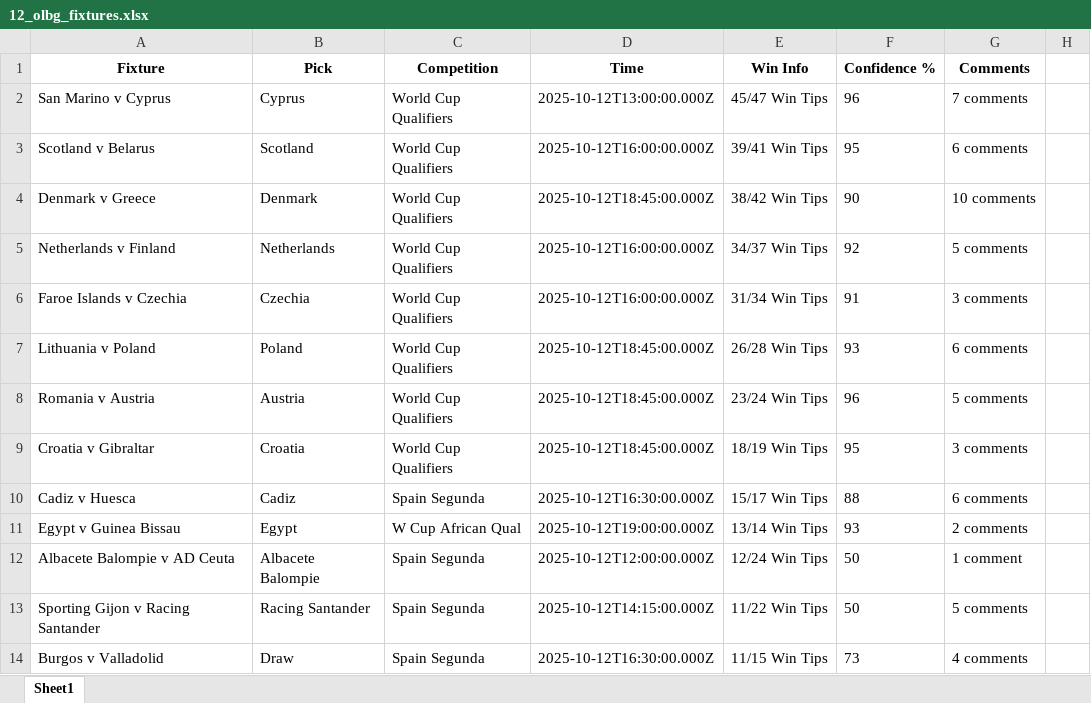
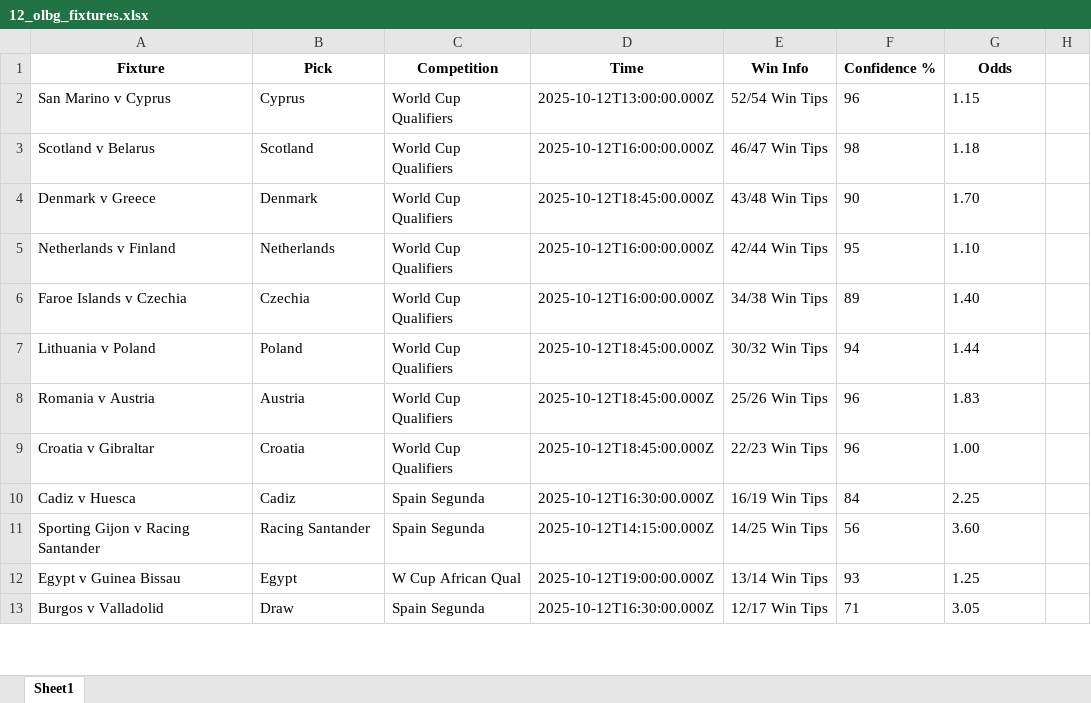
Before and after one commit to aidasez/aiaigam2, an Excel workbook: 2025-10-12/12_olbg_fixtures.xlsx, sheet Sheet1, drawn as a sheet; only a part is shown; values as stored, in another font and other column widths than the file's, no borders; removed rows and columns are numbered as before the commit, all else as after; the diff covers the shown part only; the diff names each change by its address in the sheet, - before the commit and + after, or states it on an @@ line.

```diff
--- a/2025-10-12/12_olbg_fixtures.xlsx (sheet Sheet1)
+++ b/2025-10-12/12_olbg_fixtures.xlsx (sheet Sheet1)
-G1: Comments
+G1: Odds
-E2 (Win Info): 45/47 Win Tips
+E2 (Win Info): 52/54 Win Tips
-G2 (Odds): 7 comments
+G2 (Odds): 1.15
-E3 (Win Info): 39/41 Win Tips
+E3 (Win Info): 46/47 Win Tips
-F3 (Confidence %): 95
+F3 (Confidence %): 98
-G3 (Odds): 6 comments
+G3 (Odds): 1.18
-E4 (Win Info): 38/42 Win Tips
+E4 (Win Info): 43/48 Win Tips
-G4 (Odds): 10 comments
+G4 (Odds): 1.70
-E5 (Win Info): 34/37 Win Tips
+E5 (Win Info): 42/44 Win Tips
-F5 (Confidence %): 92
+F5 (Confidence %): 95
-G5 (Odds): 5 comments
+G5 (Odds): 1.10
-E6 (Win Info): 31/34 Win Tips
+E6 (Win Info): 34/38 Win Tips
-F6 (Confidence %): 91
+F6 (Confidence %): 89
-G6 (Odds): 3 comments
+G6 (Odds): 1.40
-E7 (Win Info): 26/28 Win Tips
+E7 (Win Info): 30/32 Win Tips
-F7 (Confidence %): 93
+F7 (Confidence %): 94
-G7 (Odds): 6 comments
+G7 (Odds): 1.44
-E8 (Win Info): 23/24 Win Tips
+E8 (Win Info): 25/26 Win Tips
-G8 (Odds): 5 comments
+G8 (Odds): 1.83
-E9 (Win Info): 18/19 Win Tips
+E9 (Win Info): 22/23 Win Tips
-F9 (Confidence %): 95
+F9 (Confidence %): 96
-G9 (Odds): 3 comments
+G9 (Odds): 1.00
-E10 (Win Info): 15/17 Win Tips
+E10 (Win Info): 16/19 Win Tips
-F10 (Confidence %): 88
+F10 (Confidence %): 84
-G10 (Odds): 6 comments
+G10 (Odds): 2.25
+row 11: Sporting Gijon v Racing Santander | Racing Santander | Spain Segunda | 2025-10-12T14:15:00.000Z | 14/25 Win Tips | 56 | 3.60
-G12 (Odds): 2 comments
+G12 (Odds): 1.25
-row 12: Albacete Balompie v AD Ceuta | Albacete Balompie | Spain Segunda | 2025-10-12T12:00:00.000Z | 12/24 Win Tips | 50 | 1 comment
-row 13: Sporting Gijon v Racing Santander | Racing Santander | Spain Segunda | 2025-10-12T14:15:00.000Z | 11/22 Win Tips | 50 | 5 comments
-E13 (Win Info): 11/15 Win Tips
+E13 (Win Info): 12/17 Win Tips
-F13 (Confidence %): 73
+F13 (Confidence %): 71
-G13 (Odds): 4 comments
+G13 (Odds): 3.05
```
Also changed, not shown: 3 added rows, 2 removed rows and 12 edited cells elsewhere in this sheet, 2025-10-12/12_combined_confidence.xlsx, 2 other files.
